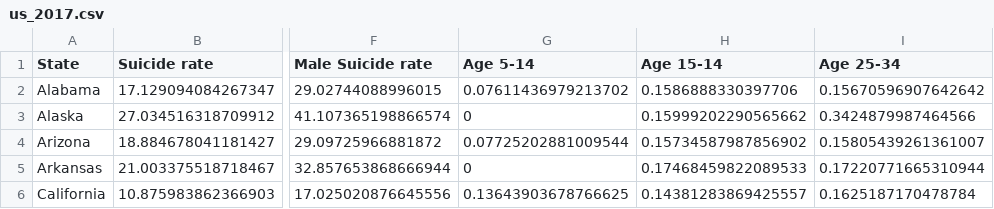
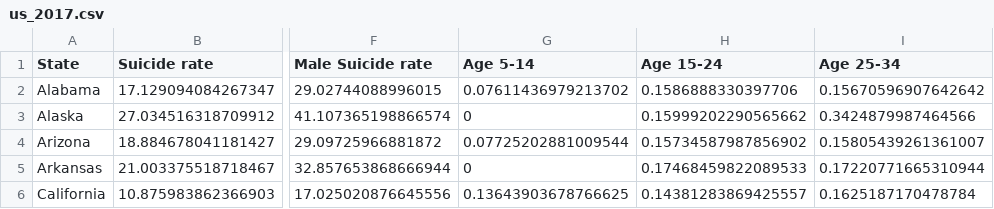
Before and after one commit to ys3298/life_saver.github.io, a CSV file: data/us_2017.csv, drawn as a sheet; only a part is shown, gaps mark what is left out; the diff names each change by its address in the sheet, - before the commit and + after, or states it on an @@ line.

```diff
--- a/data/us_2017.csv
+++ b/data/us_2017.csv
-H1: Age 15-14
+H1: Age 15-24
```
Also changed, not shown: 1 other file.
